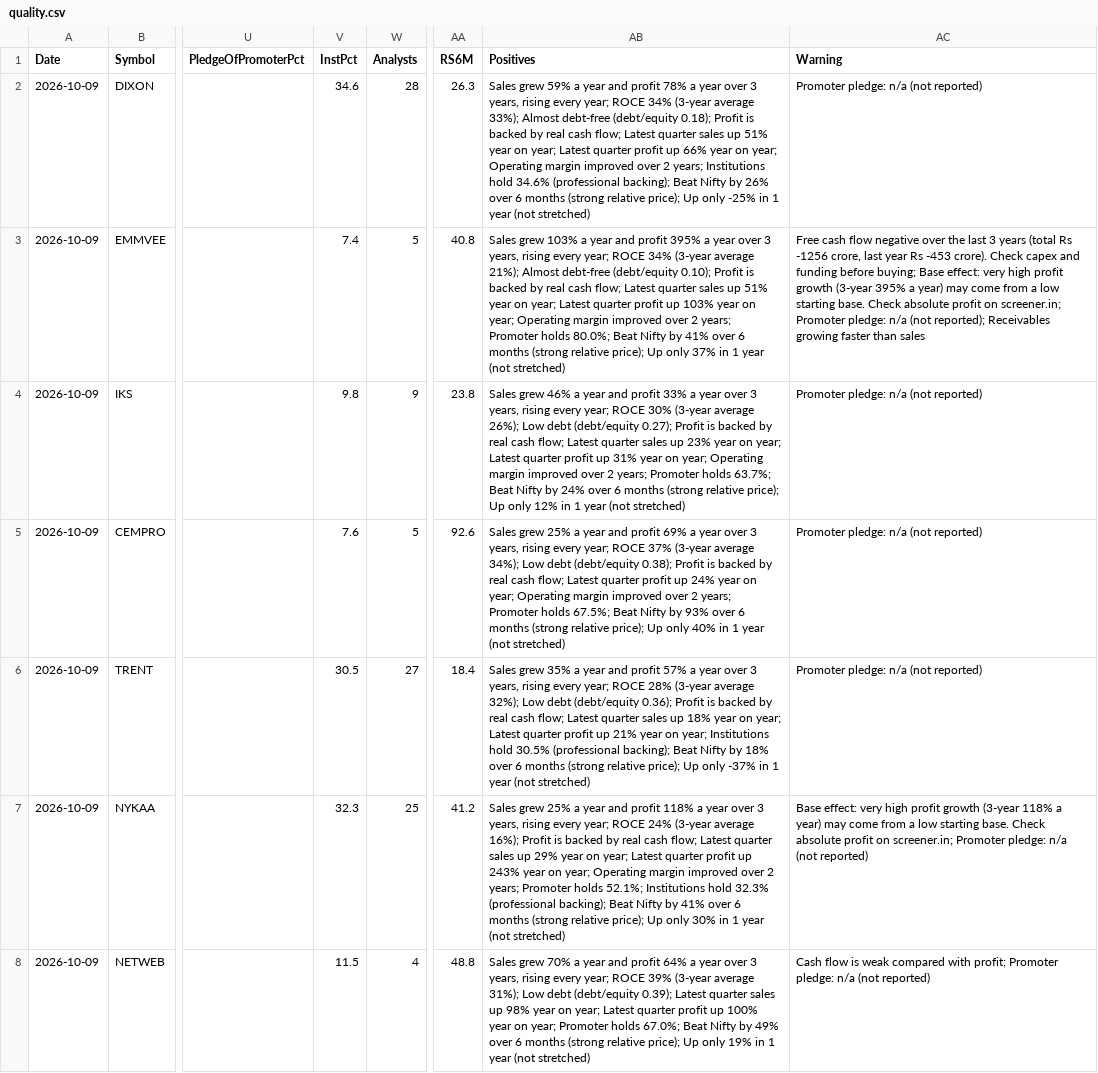
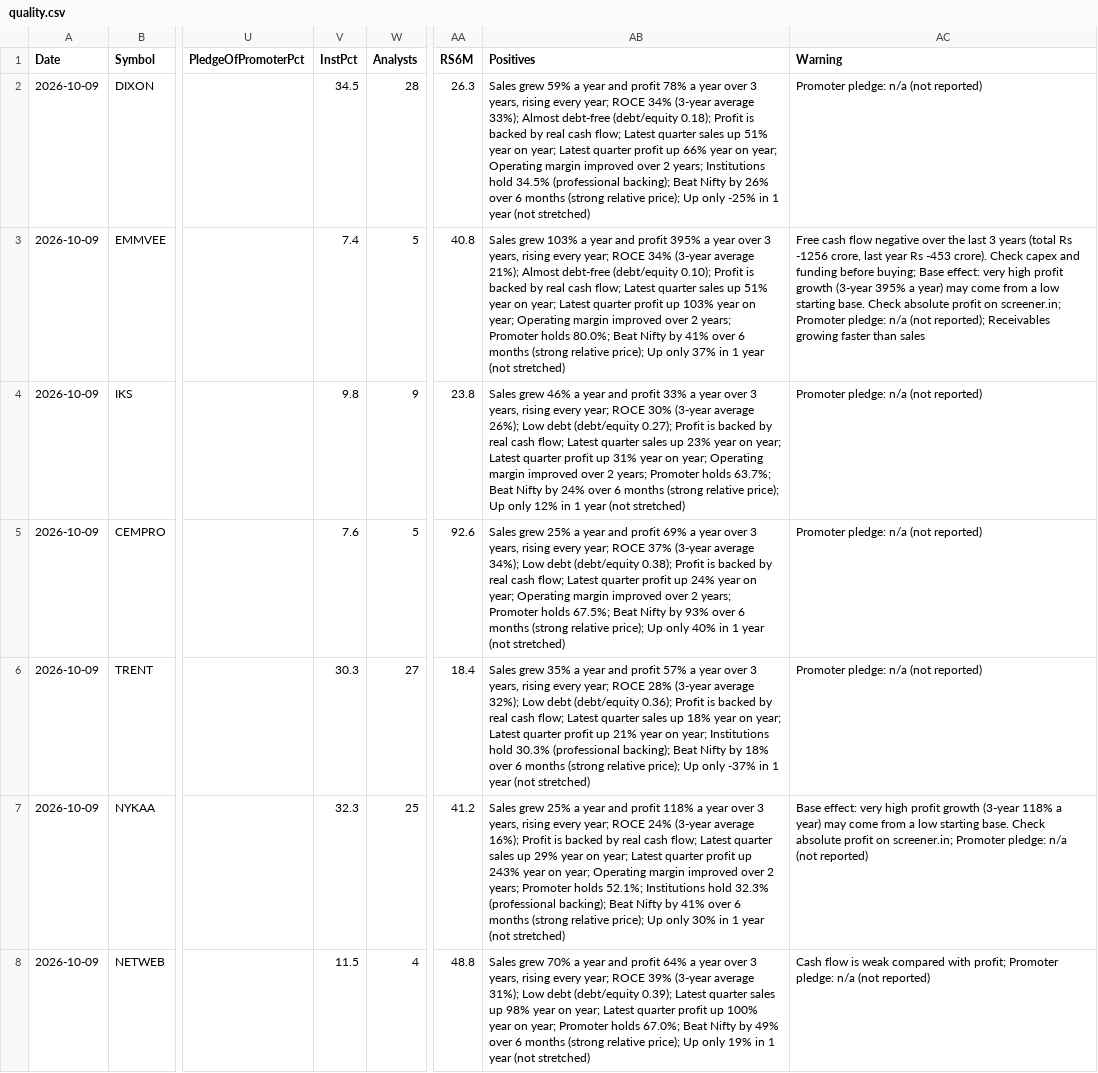
Before and after one commit to Venkey-stocks/stock-radar, a CSV file: data/quality.csv, drawn as a sheet; only a part is shown, gaps mark what is left out; the diff covers the shown part only; the diff names each change by its address in the sheet, - before the commit and + after, or states it on an @@ line.

```diff
--- a/data/quality.csv
+++ b/data/quality.csv
-V2 (InstPct): 34.6
+V2 (InstPct): 34.5
-AB2 (Positives): …Institutions hold 34.6% (professional backing);…
+AB2 (Positives): …Institutions hold 34.5% (professional backing);…
-V6 (InstPct): 30.5
+V6 (InstPct): 30.3
-AB6 (Positives): …Institutions hold 30.5% (professional backing);…
+AB6 (Positives): …Institutions hold 30.3% (professional backing);…
```
Also changed, not shown: 2 added rows and 25 edited cells elsewhere in this file, data/history/quality_2026-10-09.csv, data/quality_rejected.csv.
